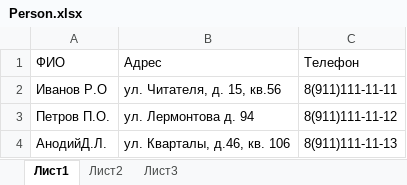
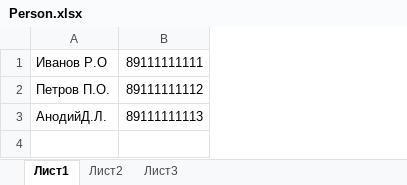
Before and after one commit to Krassilnikov-AV/AppExcelExp, an Excel workbook: AppExcelParser/Person.xlsx, sheet Лист1, drawn as a sheet; values as stored, in another font and other column widths than the file's, no borders; removed rows and columns are numbered as before the commit, all else as after; the diff names each change by its address in the sheet, - before the commit and + after, or states it on an @@ line.

```diff
--- a/AppExcelParser/Person.xlsx (sheet Лист1)
+++ b/AppExcelParser/Person.xlsx (sheet Лист1)
-column B, rows 2-4: ул. Читателя, д. 15, кв.56 | ул. Лермонтова д. 94 | ул. Кварталы, д.46, кв. 106
-column C, rows 2-4: 8(911)111-11-11 | 8(911)111-11-12 | 8(911)111-11-13
+column B, rows 1-3: 89111111111 | 89111111112 | 89111111113
-row 1: ФИО | Адрес | Телефон
```
Also changed, not shown: 5 other files.
